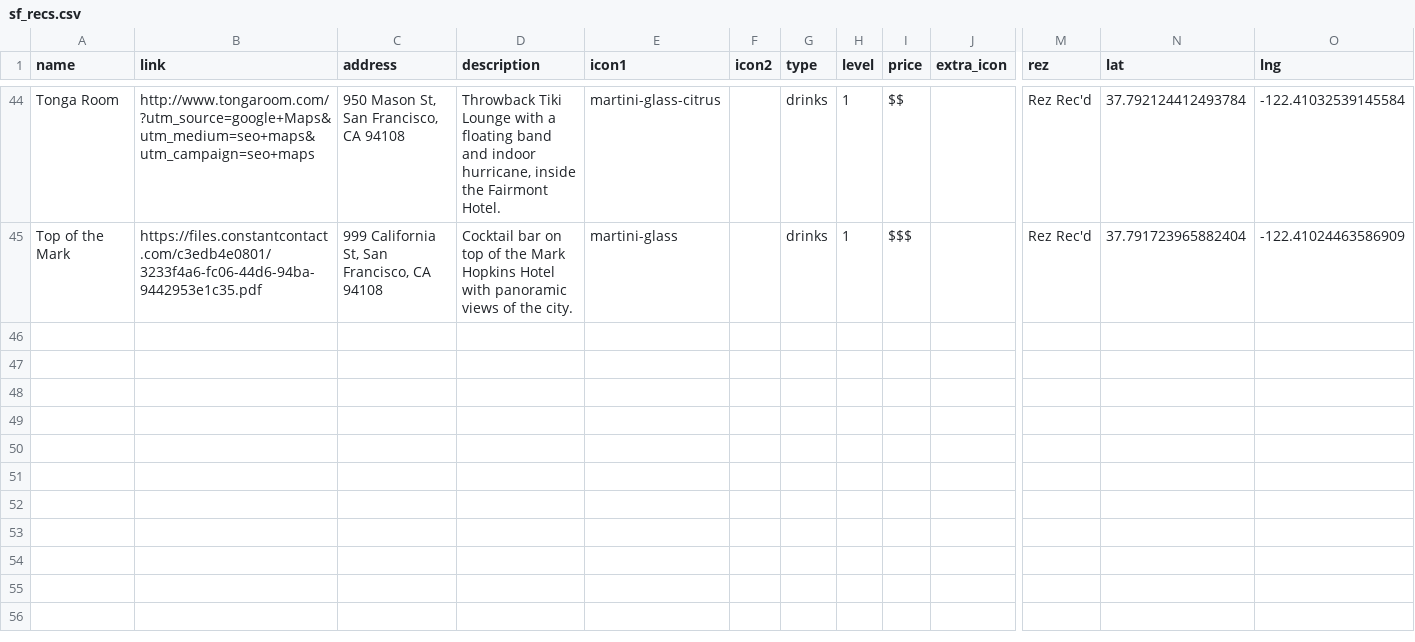
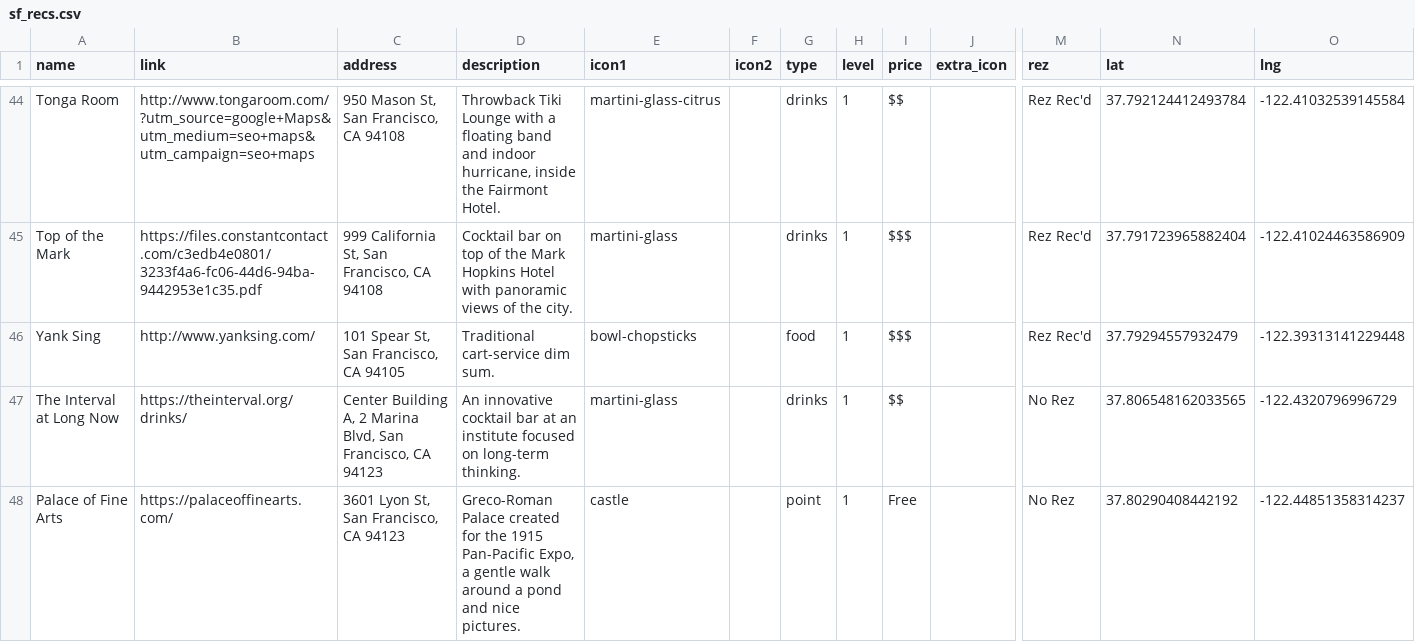
Before and after one commit to carey-james/james-carey, a CSV file: assets/data/sf_recs.csv, drawn as a sheet; only a part is shown, gaps mark what is left out; rows hold the shown columns only; the diff covers the shown part only; the diff names each change by its address in the sheet, - before the commit and + after, or states it on an @@ line.

Commit message:
Update sf_recs.csv

```diff
--- a/assets/data/sf_recs.csv
+++ b/assets/data/sf_recs.csv
+row 46: Yank Sing | http://www.yanksing.com/ | 101 Spear St, San Francisco, CA 94105 | Traditional cart-service dim sum. | bowl-chopsticks |  | food | 1 | $$$ |  | Rez Rec'd | 37.79294557932479 | -122.39313141229448
+row 47: The Interval at Long Now | https://theinterval.org/drinks/ | Center Building A, 2 Marina Blvd, San Francisco, CA 94123 | An innovative cocktail bar at an institute focused on long-term thinking. | martini-glass |  | drinks | 1 | $$ |  | No Rez | 37.806548162033565 | -122.4320796996729
+row 48: Palace of Fine Arts | https://palaceoffinearts.com/ | 3601 Lyon St, San Francisco, CA 94123 | Greco-Roman Palace created for the 1915 Pan-Pacific Expo, a gentle walk around a pond and nice pictures. | castle |  | point | 1 | Free |  | No Rez | 37.80290408442192 | -122.44851358314237
```
Also changed, not shown: 3 added rows and 2 edited cells elsewhere in this file.
